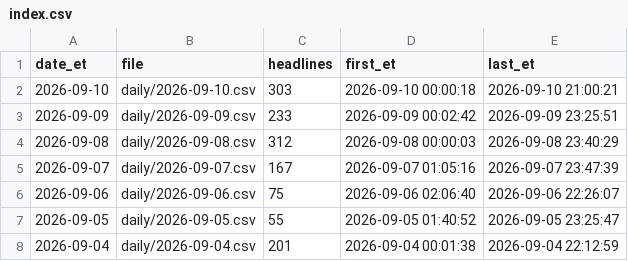
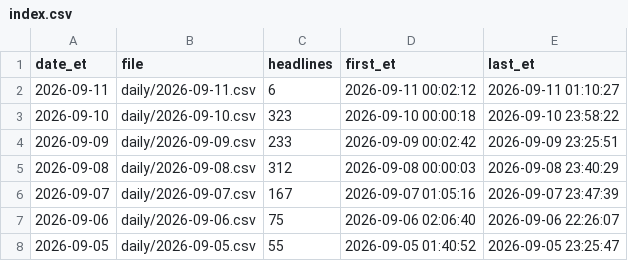
Before and after one commit to marcusa23-a11y/fj, a CSV file: index.csv, drawn as a sheet; only a part is shown; the shorter side is filled out with more unchanged rows.

```diff
--- a/index.csv
+++ b/index.csv
@@ -1,3 +1,4 @@
 date_et,file,headlines,first_et,last_et
-2026-09-10,daily/2026-09-10.csv,303,2026-09-10 00:00:18,2026-09-10 21:00:21
+2026-09-11,daily/2026-09-11.csv,6,2026-09-11 00:02:12,2026-09-11 01:10:27
+2026-09-10,daily/2026-09-10.csv,323,2026-09-10 00:00:18,2026-09-10 23:58:22
 2026-09-09,daily/2026-09-09.csv,233,2026-09-09 00:02:42,2026-09-09 23:25:51
```
Also changed, not shown: recent_48h.csv, 3 other files.
